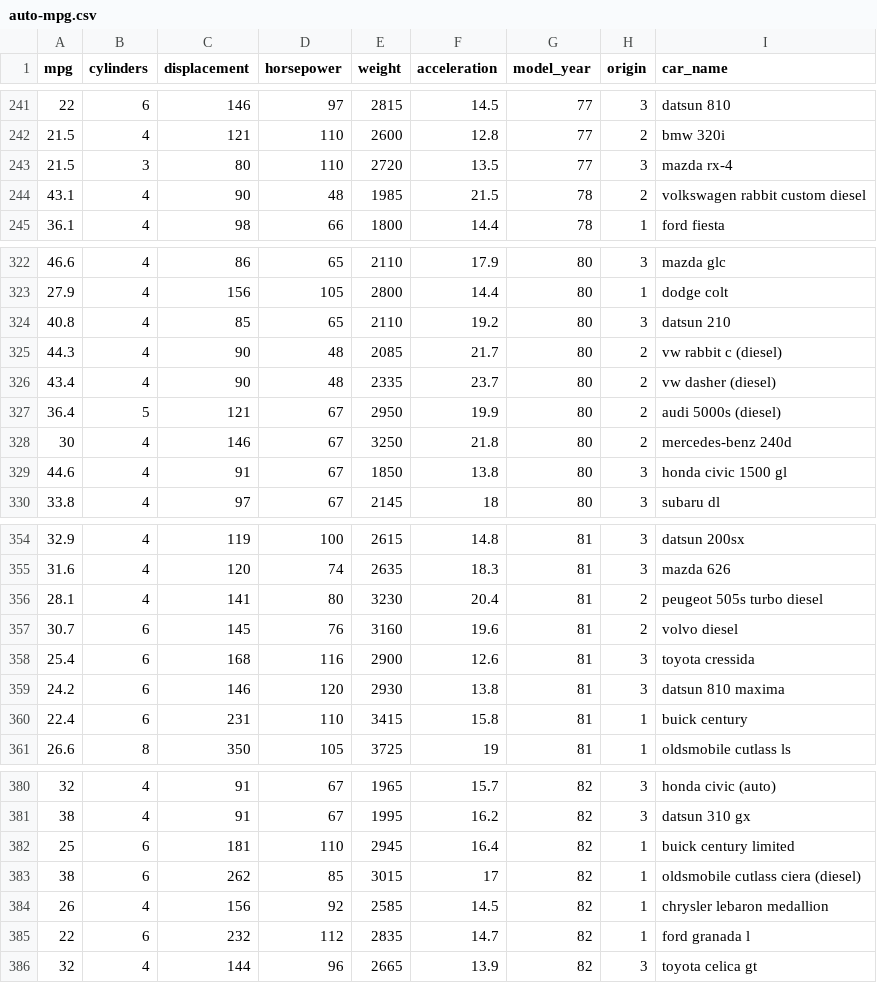
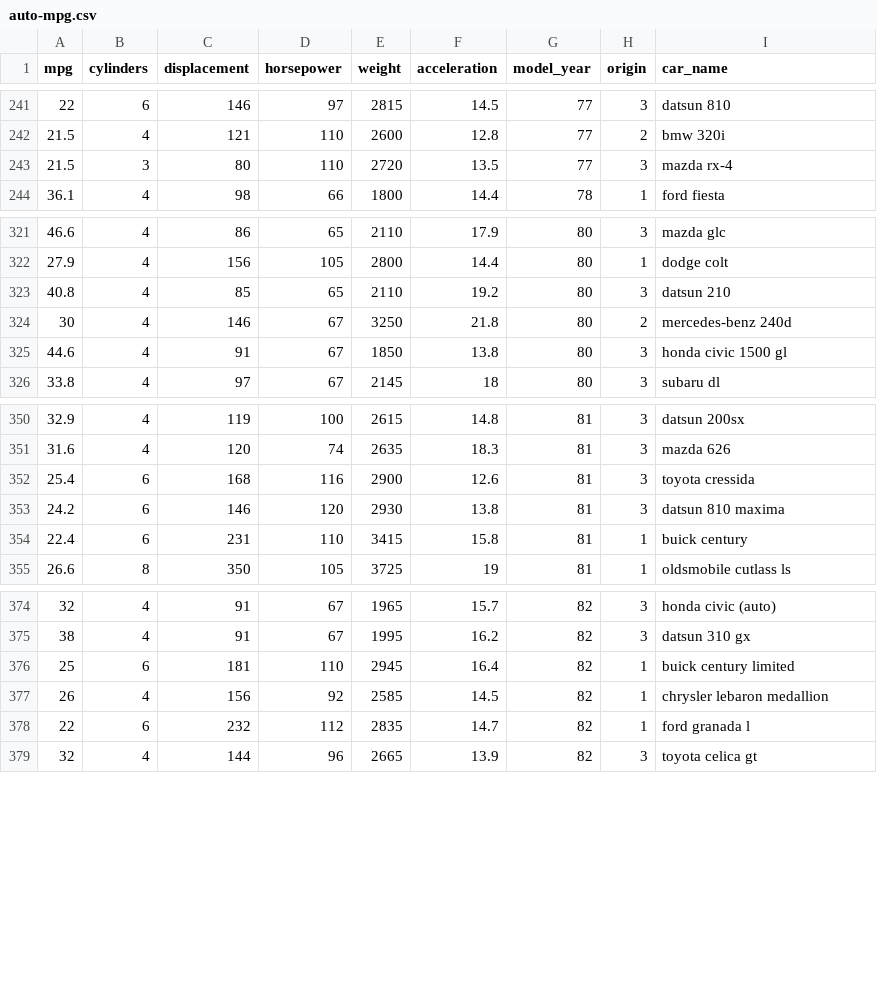
Before and after one commit to danqian1296/danqian1296.github.io, a CSV file: DV/auto-mpg.csv, drawn as a sheet; only a part is shown, gaps mark what is left out.

```diff
--- a/DV/auto-mpg.csv
+++ b/DV/auto-mpg.csv
@@ -243,3 +243,2 @@ mpg,cylinders,displacement,horsepower,weight,acceleration,model_year,origin,car_
 21.5,3,80,110,2720,13.5,77,3,mazda rx-4
-43.1,4,90,48,1985,21.5,78,2,volkswagen rabbit custom diesel
 36.1,4,98,66,1800,14.4,78,1,ford fiesta
@@ -324,5 +323,2 @@ mpg,cylinders,displacement,horsepower,weight,acceleration,model_year,origin,car_
 40.8,4,85,65,2110,19.2,80,3,datsun 210
-44.3,4,90,48,2085,21.7,80,2,vw rabbit c (diesel)
-43.4,4,90,48,2335,23.7,80,2,vw dasher (diesel)
-36.4,5,121,67,2950,19.9,80,2,audi 5000s (diesel)
 30,4,146,67,3250,21.8,80,2,mercedes-benz 240d
@@ -355,4 +351,2 @@ mpg,cylinders,displacement,horsepower,weight,acceleration,model_year,origin,car_
 31.6,4,120,74,2635,18.3,81,3,mazda 626
-28.1,4,141,80,3230,20.4,81,2,peugeot 505s turbo diesel
-30.7,6,145,76,3160,19.6,81,2,volvo diesel
 25.4,6,168,116,2900,12.6,81,3,toyota cressida
@@ -382,3 +376,2 @@ mpg,cylinders,displacement,horsepower,weight,acceleration,model_year,origin,car_
 25,6,181,110,2945,16.4,82,1,buick century limited
-38,6,262,85,3015,17,82,1,oldsmobile cutlass ciera (diesel)
 26,4,156,92,2585,14.5,82,1,chrysler lebaron medallion
```
Also changed, not shown: 1 other file.
